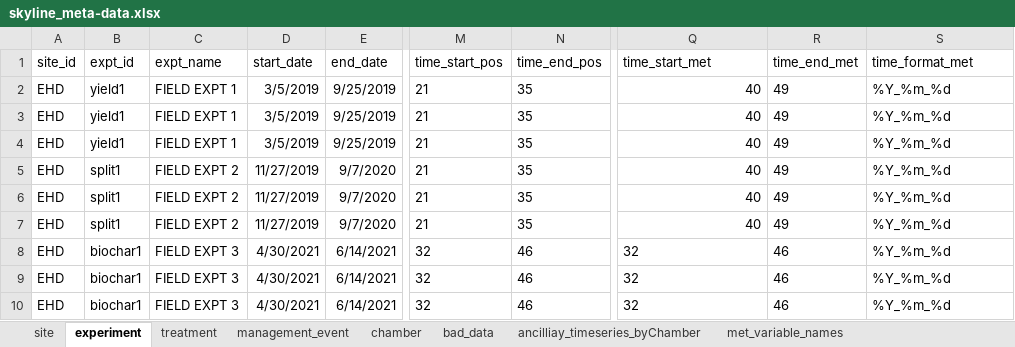
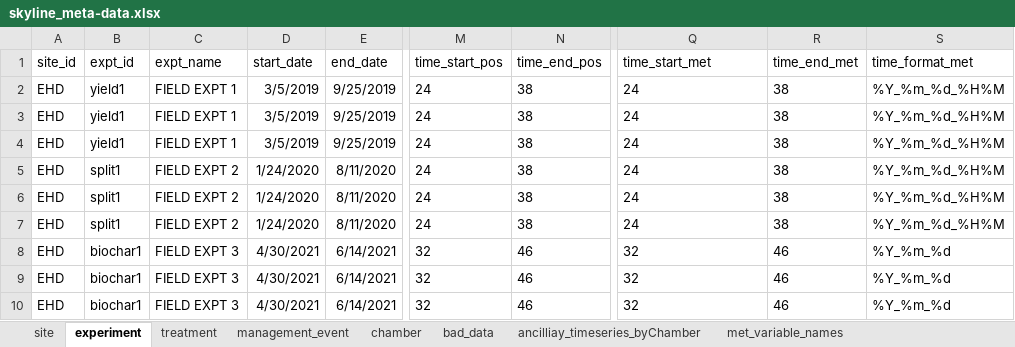
Before and after one commit to NERC-CEH/skyline, an Excel workbook: data-raw/skyline_meta-data.xlsx, sheet experiment, drawn as a sheet; only a part is shown, gaps mark what is left out; values as stored, in another font and other column widths than the file's, no borders; the diff covers the shown part only; the diff names each change by its address in the sheet, - before the commit and + after, or states it on an @@ line.

```diff
--- a/data-raw/skyline_meta-data.xlsx (sheet experiment)
+++ b/data-raw/skyline_meta-data.xlsx (sheet experiment)
-M2:M7 (time_start_pos): 21
+M2:M7 (time_start_pos): 24
-N2:N7 (time_end_pos): 35
+N2:N7 (time_end_pos): 38
-Q2:Q7 (time_start_met): 40
+Q2:Q7 (time_start_met): 24
-Q2:Q7 alignment: right
+Q2:Q7 alignment: left
-R2:R7 (time_end_met): 49
+R2:R7 (time_end_met): 38
-S2:S7 (time_format_met): %Y_%m_%d
+S2:S7 (time_format_met): %Y_%m_%d_%H%M
-D5:D7 (start_date): 11/27/2019
+D5:D7 (start_date): 1/24/2020
-E5:E7 (end_date): 9/7/2020
+E5:E7 (end_date): 8/11/2020
```
Also changed, not shown: 5 hidden or unhidden rows elsewhere in this sheet, 4 other files.
